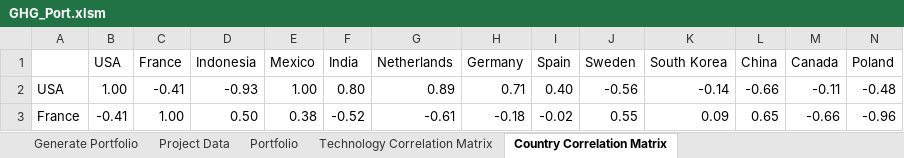
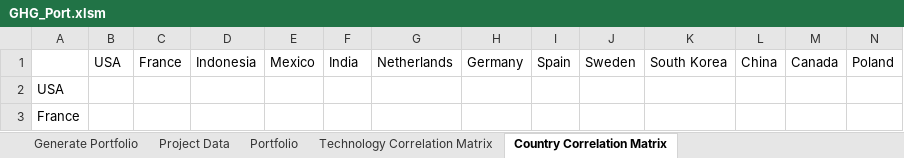
Before and after one commit to MistaVikz/GHG-Port, an Excel workbook: GHG_Port.xlsm, sheet Country Correlation Matrix, drawn as a sheet; only a part is shown; values as stored, in another font and other column widths than the file's, no borders; the diff covers the shown part only; the diff names each change by its address in the sheet, - before the commit and + after, or states it on an @@ line.

```diff
--- a/GHG_Port.xlsm (sheet Country Correlation Matrix)
+++ b/GHG_Port.xlsm (sheet Country Correlation Matrix)
-B2: 1.00
+B2: (empty)
-C2: -0.41
+C2: (empty)
-D2: -0.93
+D2: (empty)
-E2: 1.00
+E2: (empty)
-F2: 0.80
+F2: (empty)
-G2: 0.89
+G2: (empty)
-H2: 0.71
+H2: (empty)
-I2: 0.40
+I2: (empty)
-J2: -0.56
+J2: (empty)
-K2: -0.14
+K2: (empty)
-L2: -0.66
+L2: (empty)
-M2: -0.11
+M2: (empty)
-N2: -0.48
+N2: (empty)
-B3: -0.41
+B3: (empty)
-C3: 1.00
+C3: (empty)
-D3: 0.50
+D3: (empty)
-E3: 0.38
+E3: (empty)
-F3: -0.52
+F3: (empty)
-G3: -0.61
+G3: (empty)
-H3: -0.18
+H3: (empty)
-I3: -0.02
+I3: (empty)
-J3: 0.55
+J3: (empty)
-K3: 0.09
+K3: (empty)
-L3: 0.65
+L3: (empty)
-M3: -0.66
+M3: (empty)
-N3: -0.96
+N3: (empty)
```
Also changed, not shown: 170 edited cells elsewhere in this sheet, sheet Technology Correlation Matrix, charts or pictures, data/GHG_Portfolio_Data.xlsx, 1 other file.
